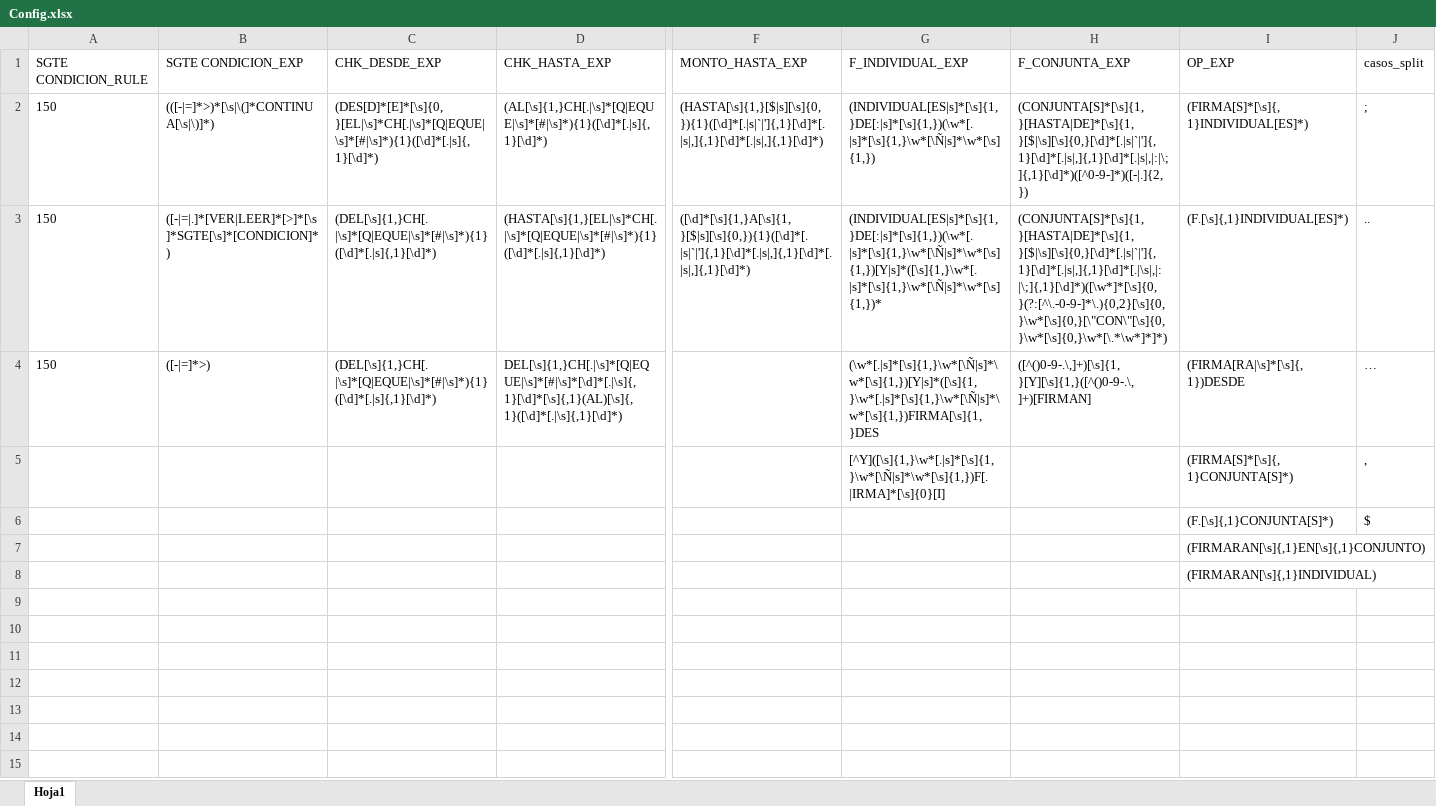
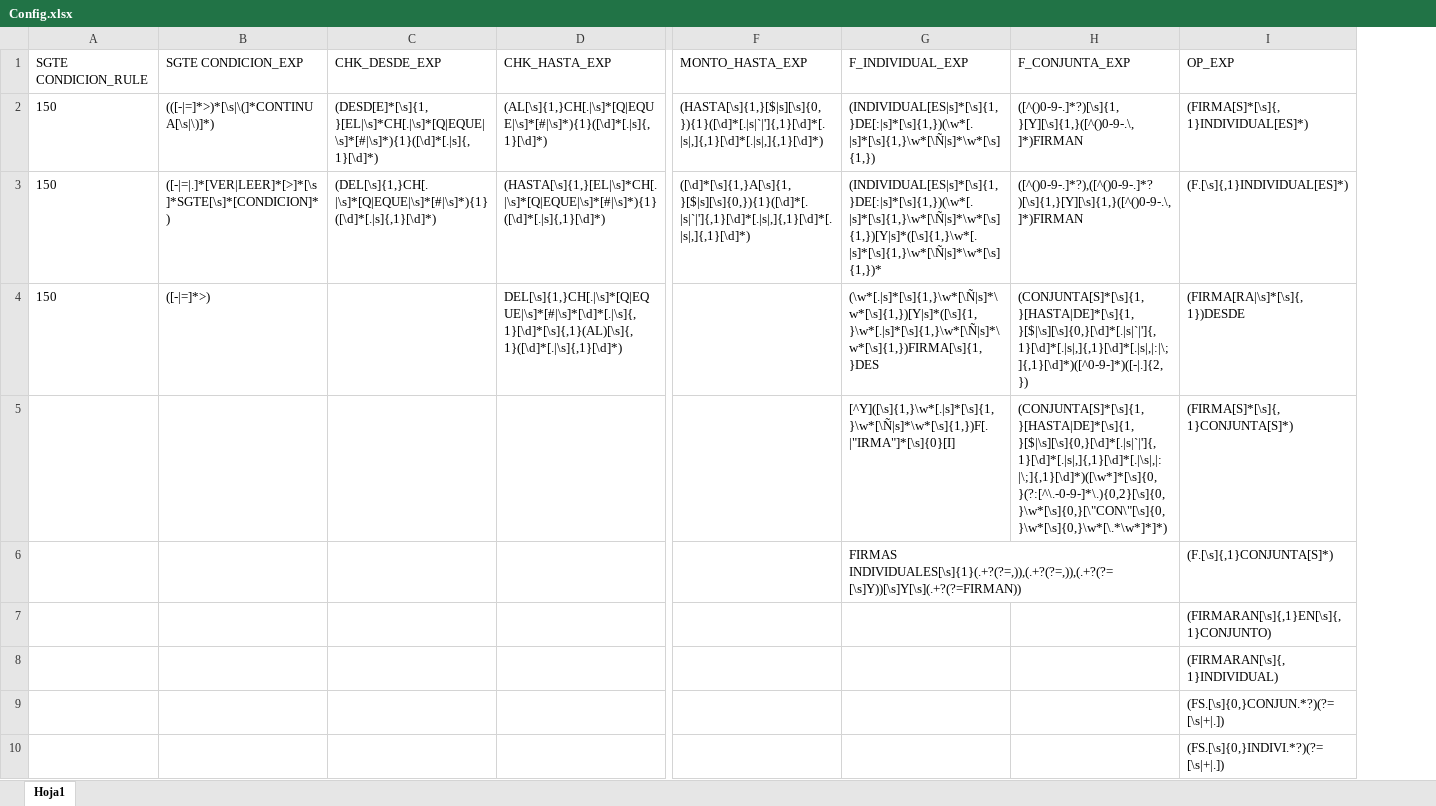
Before and after one commit to Borreguin/BancaProject, an Excel workbook: Config.xlsx, sheet Hoja1, drawn as a sheet; only a part is shown, gaps mark what is left out; values as stored, in another font and other column widths than the file's, no borders; removed rows and columns are numbered as before the commit, all else as after; rows hold the shown columns only; the diff names each change by its address in the sheet, - before the commit and + after, or states it on an @@ line.

```diff
--- a/Config.xlsx (sheet Hoja1)
+++ b/Config.xlsx (sheet Hoja1)
-column J (casos_split), rows 2-6: ; | .. | … | , | $
-C2 (CHK_DESDE_EXP): (DES[D]*[E]*[\s]{0,}[EL|\s]*CH[.|\s]*[Q|EQUE|\s]*[#|\s]*){1}([\d]*[.|s]{,1}[\d]*)
+C2 (CHK_DESDE_EXP): (DESD[E]*[\s]{1,}[EL|\s]*CH[.|\s]*[Q|EQUE|\s]*[#|\s]*){1}([\d]*[.|s]{,1}[\d]*)
-H2 (F_CONJUNTA_EXP): (CONJUNTA[S]*[\s]{1,}[HASTA|DE]*[\s]{1,}[$|\s][\s]{0,}[\d]*[.|s|`|']{,1}[\d]*[.|s|,]{,1}[\d]*[.|s|,|:|\;]{,1}[\d]*)([^0-9-]*)([-|.]{2,})
+H2 (F_CONJUNTA_EXP): ([^()0-9-.]*?)[\s]{1,}[Y][\s]{1,}([^()0-9-.\,]*)FIRMAN
-H3 (F_CONJUNTA_EXP): (CONJUNTA[S]*[\s]{1,}[HASTA|DE]*[\s]{1,}[$|\s][\s]{0,}[\d]*[.|s|`|']{,1}[\d]*[.|s|,]{,1}[\d]*[.|\s|,|:|\;]{,1}[\d]*)([\w*]*[\s]{0,}(?:[^\.-0-9-]*\.){0,2}[\s]{0,}\w*[\s]{0,}[\"CON\"[\s]{0,}\w*[\s]{0,}\w*[\.*\w*]*]*)
+H3 (F_CONJUNTA_EXP): ([^()0-9-.]*?),([^()0-9-.]*?)[\s]{1,}[Y][\s]{1,}([^()0-9-.\,]*)FIRMAN
-C4 (CHK_DESDE_EXP): (DEL[\s]{1,}CH[.|\s]*[Q|EQUE|\s]*[#|\s]*){1}([\d]*[.|s]{,1}[\d]*)
+C4 (CHK_DESDE_EXP): (empty)
-H4 (F_CONJUNTA_EXP): ([^()0-9-.\,]+)[\s]{1,}[Y][\s]{1,}([^()0-9-.\,]+)[FIRMAN]
+H4 (F_CONJUNTA_EXP): (CONJUNTA[S]*[\s]{1,}[HASTA|DE]*[\s]{1,}[$|\s][\s]{0,}[\d]*[.|s|`|']{,1}[\d]*[.|s|,]{,1}[\d]*[.|s|,|:|\;]{,1}[\d]*)([^0-9-]*)([-|.]{2,})
-G5 (F_INDIVIDUAL_EXP): [^Y]([\s]{1,}\w*[.|s]*[\s]{1,}\w*[\Ñ|s]*\w*[\s]{1,})F[.|IRMA]*[\s]{0}[I]
+G5 (F_INDIVIDUAL_EXP): [^Y]([\s]{1,}\w*[.|s]*[\s]{1,}\w*[\Ñ|s]*\w*[\s]{1,})F[.|"IRMA"]*[\s]{0}[I]
-H5 (F_CONJUNTA_EXP): (empty)
+H5 (F_CONJUNTA_EXP): (CONJUNTA[S]*[\s]{1,}[HASTA|DE]*[\s]{1,}[$|\s][\s]{0,}[\d]*[.|s|`|']{,1}[\d]*[.|s|,]{,1}[\d]*[.|\s|,|:|\;]{,1}[\d]*)([\w*]*[\s]{0,}(?:[^\.-0-9-]*\.){0,2}[\s]{0,}\w*[\s]{0,}[\"CON\"[\s]{0,}\w*[\s]{0,}\w*[\.*\w*]*]*)
-G6 (F_INDIVIDUAL_EXP): (empty)
+G6 (F_INDIVIDUAL_EXP): FIRMAS INDIVIDUALES[\s]{1}(.+?(?=,)),(.+?(?=,)),(.+?(?=[\s]Y))[\s]Y[\s](.+?(?=FIRMAN))
+row 9:  |  |  |  |  |  |  | (FS.[\s]{0,}CONJUN.*?)(?=[\s|+|.])
+row 10:  |  |  |  |  |  |  | (FS.[\s]{0,}INDIVI.*?)(?=[\s|+|.])
```
Also changed, not shown: 9 other files.
